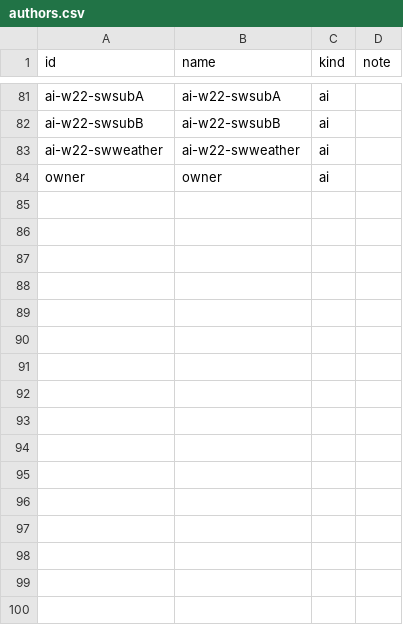
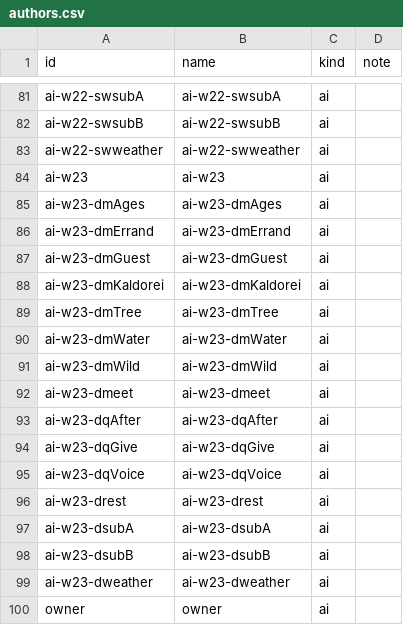
Before and after one commit to Finland6738/azeroth-unspoken, a CSV file: authoring/authors.csv, drawn as a sheet; only a part is shown, gaps mark what is left out.

```diff
--- a/authoring/authors.csv
+++ b/authoring/authors.csv
@@ -83,2 +83,18 @@ ai-w22-swsubB,ai-w22-swsubB,ai,
 ai-w22-swweather,ai-w22-swweather,ai,
+ai-w23,ai-w23,ai,
+ai-w23-dmAges,ai-w23-dmAges,ai,
+ai-w23-dmErrand,ai-w23-dmErrand,ai,
+ai-w23-dmGuest,ai-w23-dmGuest,ai,
+ai-w23-dmKaldorei,ai-w23-dmKaldorei,ai,
+ai-w23-dmTree,ai-w23-dmTree,ai,
+ai-w23-dmWater,ai-w23-dmWater,ai,
+ai-w23-dmWild,ai-w23-dmWild,ai,
+ai-w23-dmeet,ai-w23-dmeet,ai,
+ai-w23-dqAfter,ai-w23-dqAfter,ai,
+ai-w23-dqGive,ai-w23-dqGive,ai,
+ai-w23-dqVoice,ai-w23-dqVoice,ai,
+ai-w23-drest,ai-w23-drest,ai,
+ai-w23-dsubA,ai-w23-dsubA,ai,
+ai-w23-dsubB,ai-w23-dsubB,ai,
+ai-w23-dweather,ai-w23-dweather,ai,
 owner,owner,ai,
```
Also changed, not shown: 16 other files.
